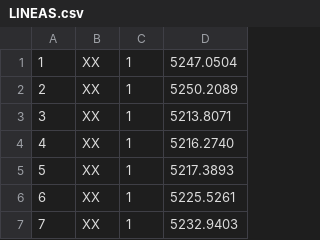
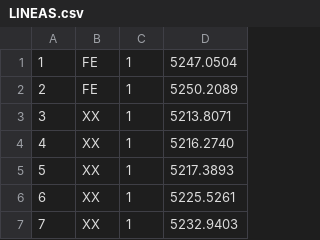
Before and after one commit to aasensio/hazel2, a CSV file: hazel/data/LINEAS.csv, drawn as a sheet; only a part is shown.

```diff
--- a/hazel/data/LINEAS.csv
+++ b/hazel/data/LINEAS.csv
@@ -1,3 +1,3 @@
-1,XX,1,5247.0504
-2,XX,1,5250.2089
+1,FE,1,5247.0504
+2,FE,1,5250.2089
 3,XX,1,5213.8071
```
Also changed, not shown: 1 other file.
